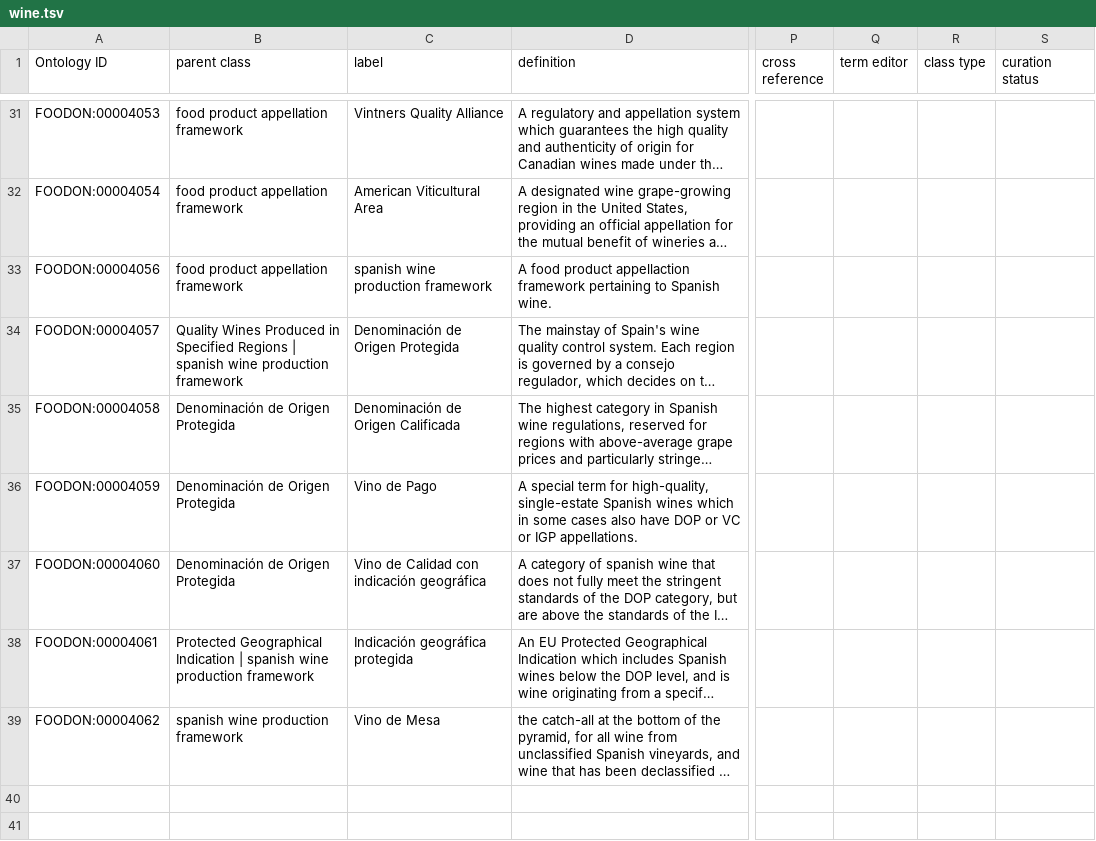
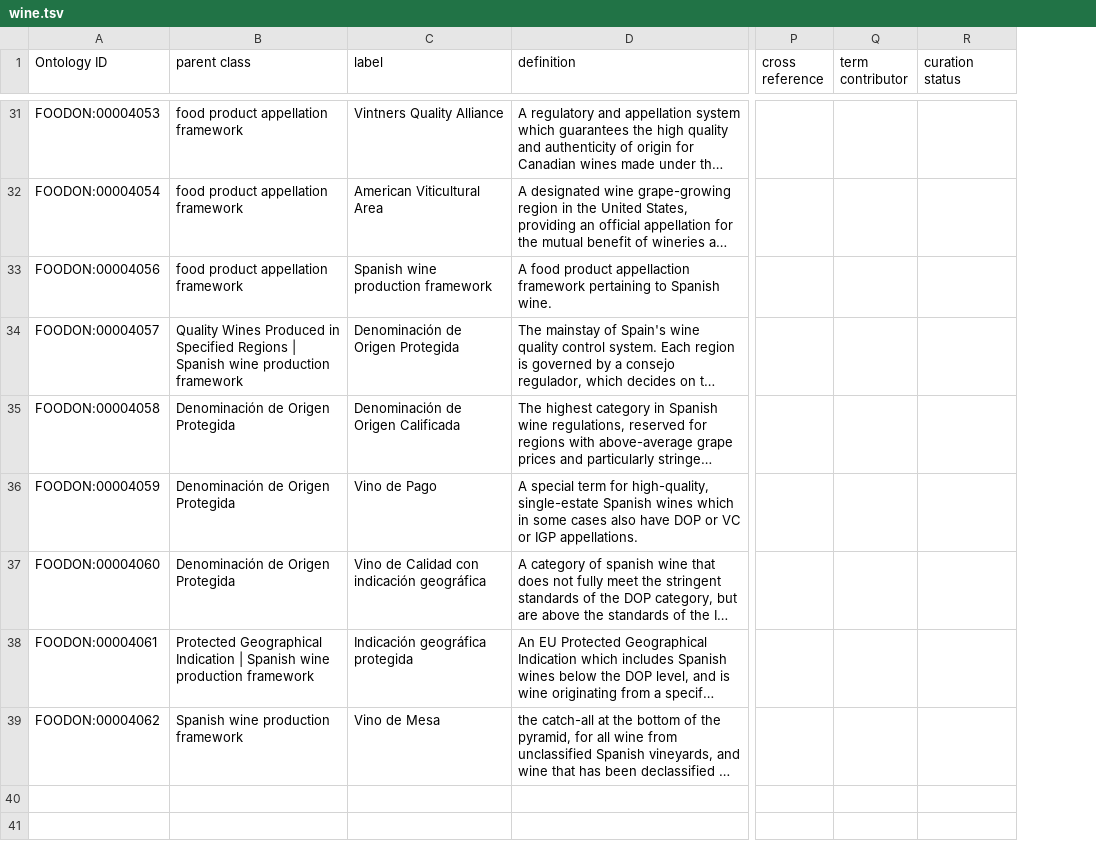
Before and after one commit to FoodOntology/foodon, a TSV file: src/ontology/imports/robot/wine.tsv, drawn as a sheet; only a part is shown, gaps mark what is left out; long unchanged cells end in …; the diff covers the shown part only; the diff names each change by its address in the sheet, - before the commit and + after, or states it on an @@ line.

```diff
--- a/src/ontology/imports/robot/wine.tsv
+++ b/src/ontology/imports/robot/wine.tsv
-column R (class type), empty
-Q1: term editor
+Q1: term contributor
-C33 (label): spanish wine production framework
+C33 (label): Spanish wine production framework
-B34 (parent class): …Regions | spanish wine production…
+B34 (parent class): …Regions | Spanish wine production…
-B38 (parent class): …Indication | spanish wine production…
+B38 (parent class): …Indication | Spanish wine production…
-B39 (parent class): spanish wine production framework
+B39 (parent class): Spanish wine production framework
```
Also changed, not shown: 82 edited cells elsewhere in this file, src/ontology/imports/robot/animals.tsv, src/ontology/imports/robot/dietary_supplement.tsv, 21 other files.
